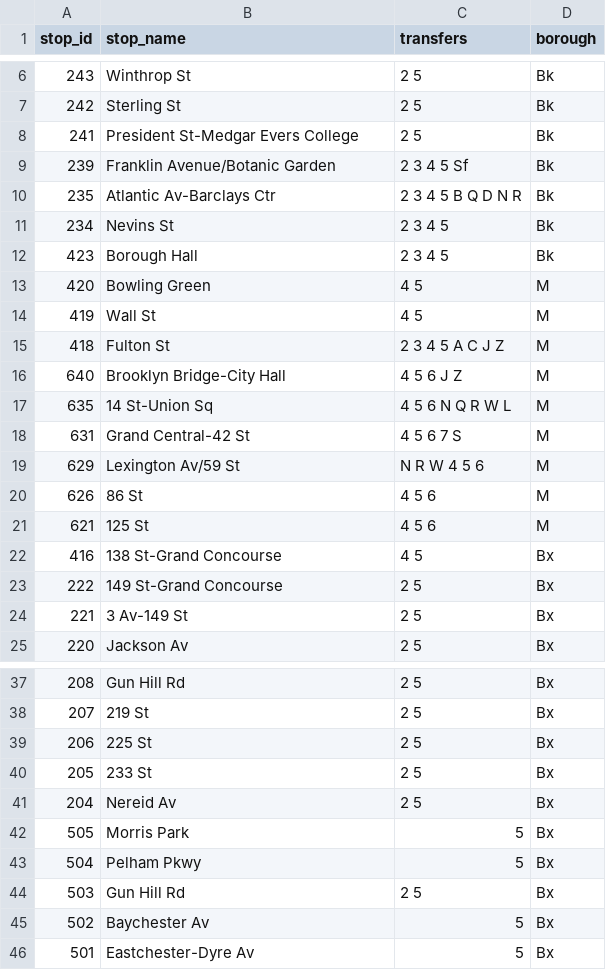
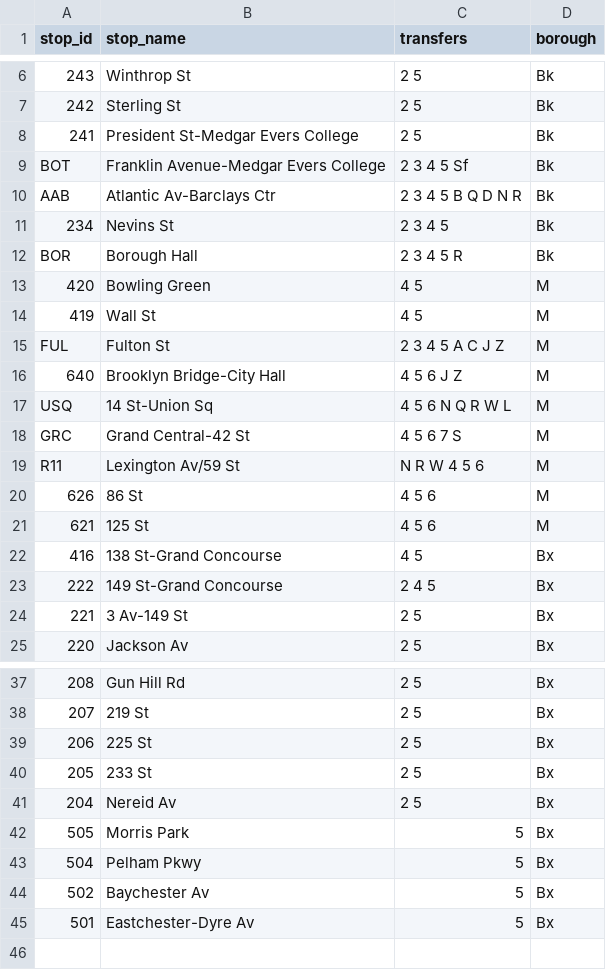
Before and after one commit to NolanSmug/nolansmug.github.io, a CSV file: csv/five_train_stations.csv, drawn as a sheet; only a part is shown, gaps mark what is left out.

```diff
--- a/csv/five_train_stations.csv
+++ b/csv/five_train_stations.csv
@@ -8,13 +8,13 @@ stop_id,stop_name,transfers,borough
 241,President St-Medgar Evers College,2 5,Bk
-239,Franklin Avenue/Botanic Garden,2 3 4 5 Sf,Bk
-235,Atlantic Av-Barclays Ctr,2 3 4 5 B Q D N R,Bk
+BOT,Franklin Avenue-Medgar Evers College,2 3 4 5 Sf,Bk
+AAB,Atlantic Av-Barclays Ctr,2 3 4 5 B Q D N R,Bk
 234,Nevins St,2 3 4 5,Bk
-423,Borough Hall,2 3 4 5,Bk
+BOR,Borough Hall,2 3 4 5 R,Bk
 420,Bowling Green,4 5,M
 419,Wall St,4 5,M
-418,Fulton St,2 3 4 5 A C J Z,M
+FUL,Fulton St,2 3 4 5 A C J Z,M
 640,Brooklyn Bridge-City Hall,4 5 6 J Z,M
-635,14 St-Union Sq,4 5 6 N Q R W L,M
-631,Grand Central-42 St,4 5 6 7 S,M
-629,Lexington Av/59 St,N R W 4 5 6,M
+USQ,14 St-Union Sq,4 5 6 N Q R W L,M
+GRC,Grand Central-42 St,4 5 6 7 S,M
+R11,Lexington Av/59 St,N R W 4 5 6,M
 626,86 St,4 5 6,M
@@ -22,3 +22,3 @@ stop_id,stop_name,transfers,borough
 416,138 St-Grand Concourse,4 5,Bx
-222,149 St-Grand Concourse,2 5,Bx
+222,149 St-Grand Concourse,2 4 5,Bx
 221,3 Av-149 St,2 5,Bx
@@ -43,3 +43,2 @@ stop_id,stop_name,transfers,borough
 504,Pelham Pkwy,5,Bx
-503,Gun Hill Rd,2 5,Bx
 502,Baychester Av,5,Bx
```
Also changed, not shown: csv/all_stations.csv, csv/four_train_stations.csv, 31 other files.
